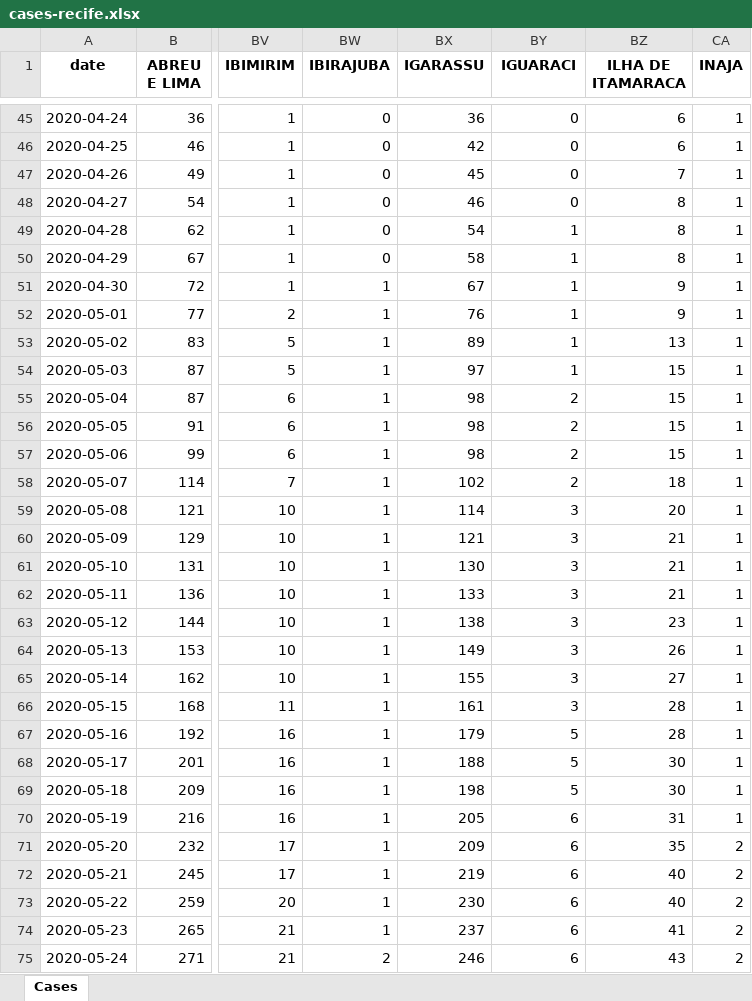
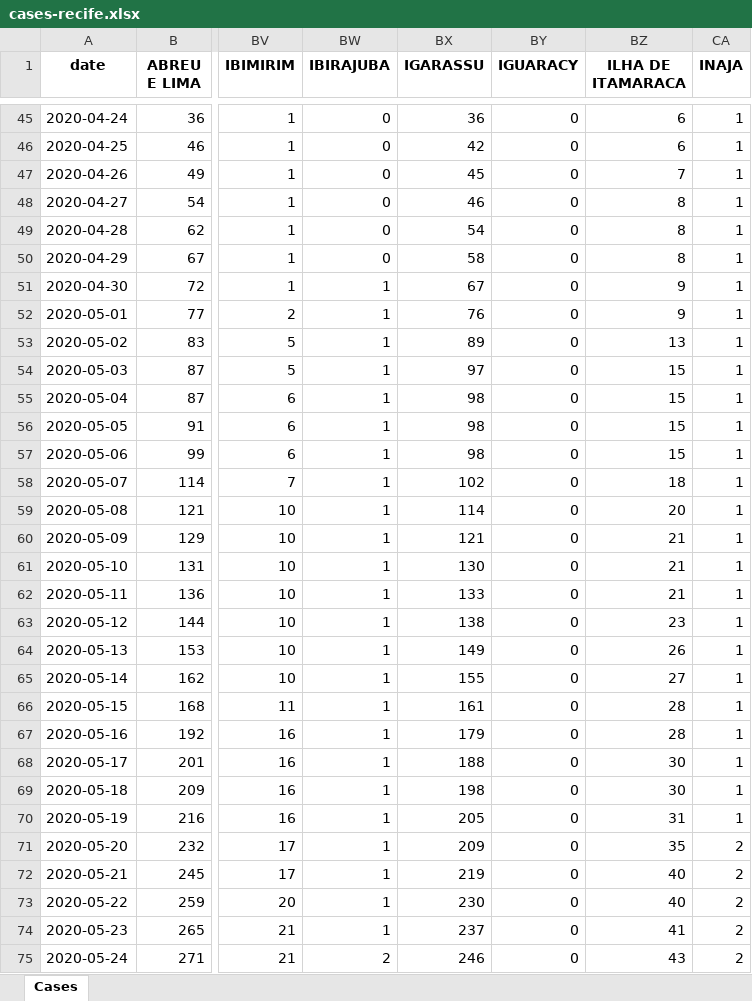
Before and after one commit to allissondantas/BIOCOMSC-COVID19-MAT2PY, an Excel workbook: data/cases-recife.xlsx, sheet Cases, drawn as a sheet; only a part is shown, gaps mark what is left out; values as stored, in another font and other column widths than the file's, no borders; the diff covers the shown part only; the diff names each change by its address in the sheet, - before the commit and + after, or states it on an @@ line.

```diff
--- a/data/cases-recife.xlsx (sheet Cases)
+++ b/data/cases-recife.xlsx (sheet Cases)
-BY1: IGUARACI
+BY1: IGUARACY
-BY49:BY54 (IGUARACY): 1
+BY49:BY54 (IGUARACY): 0
-BY55:BY58 (IGUARACY): 2
+BY55:BY58 (IGUARACY): 0
-BY59:BY66 (IGUARACY): 3
+BY59:BY66 (IGUARACY): 0
-BY67:BY69 (IGUARACY): 5
+BY67:BY69 (IGUARACY): 0
-BY70:BY75 (IGUARACY): 6
+BY70:BY75 (IGUARACY): 0
```
Also changed, not shown: 2 added rows and 165 edited cells elsewhere in this sheet, data/Data_Brasil.xlsx, 55 other files.
